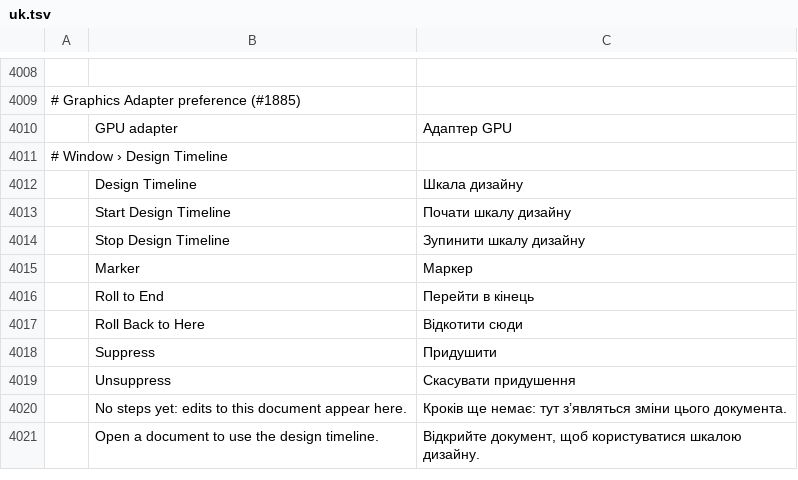
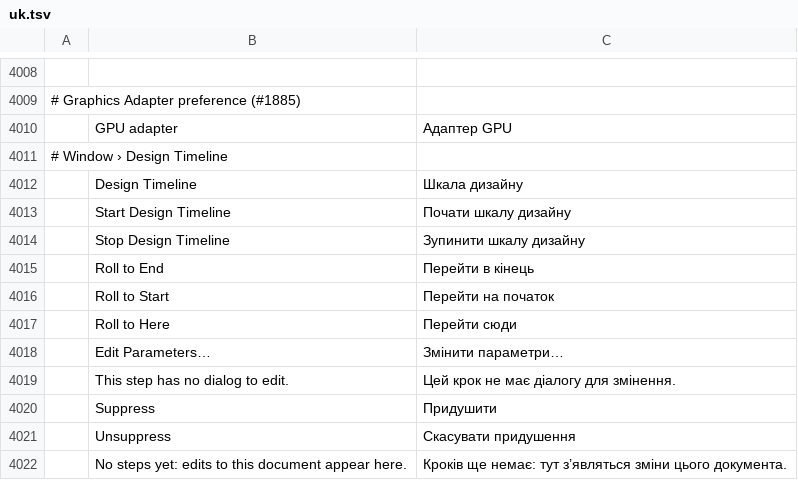
Before and after one commit to Xaero252/photocraft, a TSV file: crates/ui-egui/src/i18n/uk.tsv, drawn as a sheet; only a part is shown, gaps mark what is left out; the shorter side is filled out with more unchanged rows; removed rows and columns are numbered as before the commit, all else as after; the diff names each change by its address in the sheet, - before the commit and + after, or states it on an @@ line.

```diff
--- a/crates/ui-egui/src/i18n/uk.tsv
+++ b/crates/ui-egui/src/i18n/uk.tsv
-row 4015:  | Marker | Маркер
-row 4017:  | Roll Back to Here | Відкотити сюди
+row 4016:  | Roll to Start | Перейти на початок
+row 4017:  | Roll to Here | Перейти сюди
+row 4018:  | Edit Parameters… | Змінити параметри…
+row 4019:  | This step has no dialog to edit. | Цей крок не має діалогу для змінення.
```
Also changed, not shown: crates/ui-egui/src/i18n/el.tsv, crates/ui-egui/src/i18n/fr.tsv, 24 other files.
